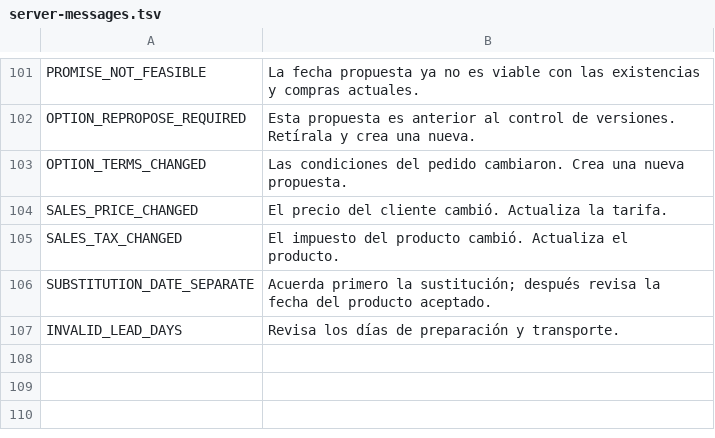
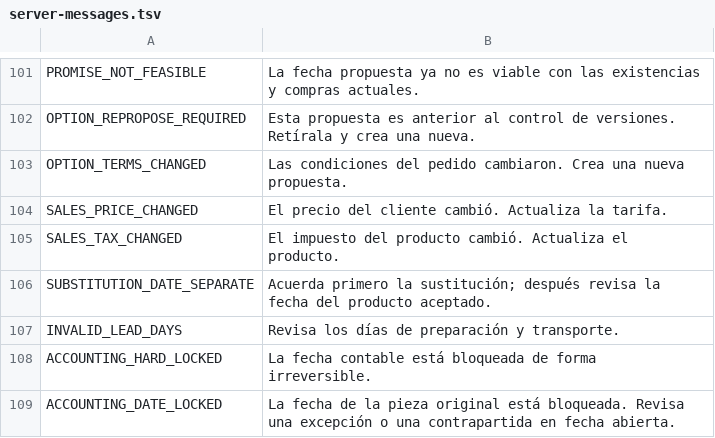
Before and after one commit to lisciandraj/Pro-manager-Gama, a TSV file: locales/server-messages.tsv, drawn as a sheet; only a part is shown, gaps mark what is left out; the diff names each change by its address in the sheet, - before the commit and + after, or states it on an @@ line.

```diff
--- a/locales/server-messages.tsv
+++ b/locales/server-messages.tsv
+row 108: ACCOUNTING_HARD_LOCKED | La fecha contable está bloqueada de forma irreversible.
+row 109: ACCOUNTING_DATE_LOCKED | La fecha de la pieza original está bloqueada. Revisa una excepción o una contrapartida en fecha abierta.
```
Also changed, not shown: locales/catalog.tsv, 25 other files.
